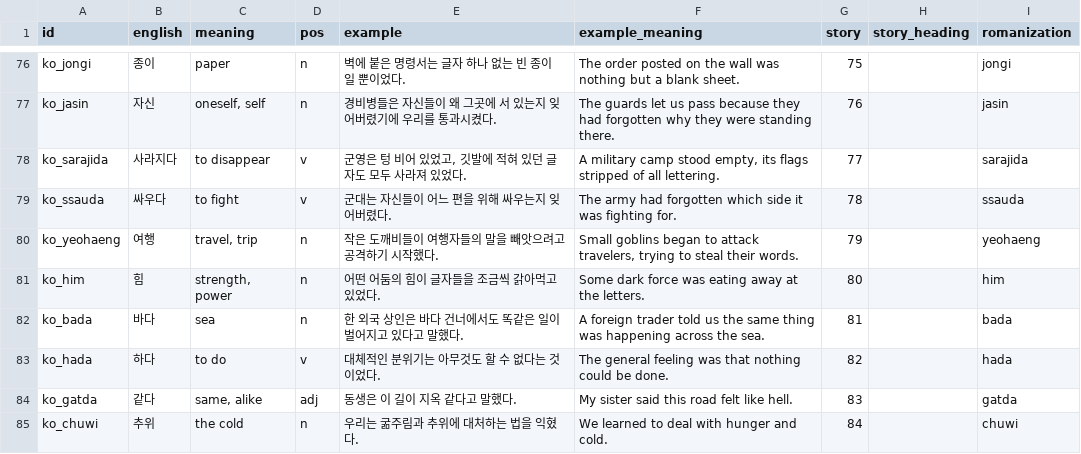
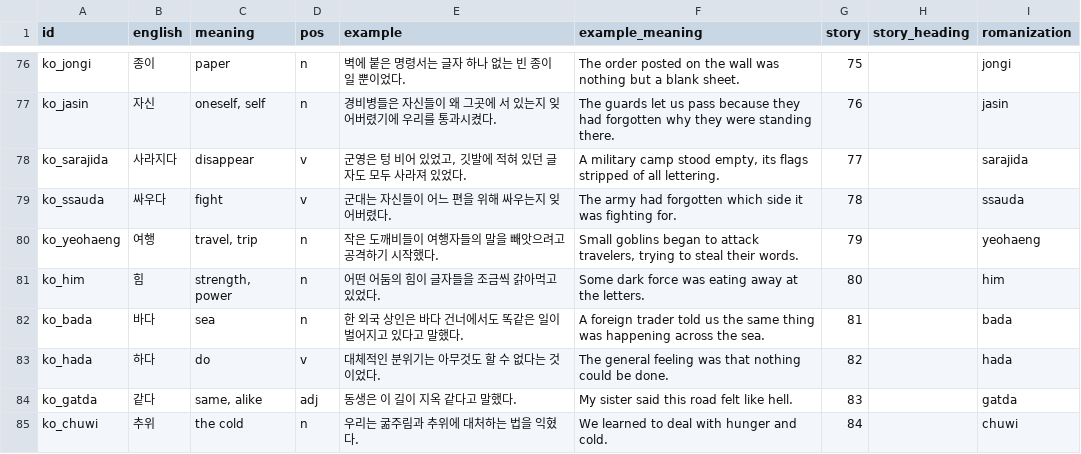
Before and after one commit to ArtTechSooKim/KoreanWordRPG, a CSV file: Assets/Data/Words/tier1_common.csv, drawn as a sheet; only a part is shown, gaps mark what is left out; the diff covers the shown part only.

```diff
--- a/Assets/Data/Words/tier1_common.csv
+++ b/Assets/Data/Words/tier1_common.csv
@@ -77,4 +77,4 @@ ko_jongi,종이,paper,n,벽에 붙은 명령서는 글자 하나 없는 빈 종
 ko_jasin,자신,"oneself, self",n,경비병들은 자신들이 왜 그곳에 서 있는지 잊어버렸기에 우리를 통과시켰다.,The guards let us pass because they had forgotten why they were standing there.,76,,jasin
-ko_sarajida,사라지다,to disappear,v,"군영은 텅 비어 있었고, 깃발에 적혀 있던 글자도 모두 사라져 있었다.","A military camp stood empty, its flags stripped of all lettering.",77,,sarajida
-ko_ssauda,싸우다,to fight,v,군대는 자신들이 어느 편을 위해 싸우는지 잊어버렸다.,The army had forgotten which side it was fighting for.,78,,ssauda
+ko_sarajida,사라지다,disappear,v,"군영은 텅 비어 있었고, 깃발에 적혀 있던 글자도 모두 사라져 있었다.","A military camp stood empty, its flags stripped of all lettering.",77,,sarajida
+ko_ssauda,싸우다,fight,v,군대는 자신들이 어느 편을 위해 싸우는지 잊어버렸다.,The army had forgotten which side it was fighting for.,78,,ssauda
 ko_yeohaeng,여행,"travel, trip",n,작은 도깨비들이 여행자들의 말을 빼앗으려고 공격하기 시작했다.,"Small goblins began to attack travelers, trying to steal their words.",79,,yeohaeng
@@ -82,3 +82,3 @@ ko_him,힘,"strength, power",n,어떤 어둠의 힘이 글자들을 조금씩
 ko_bada,바다,sea,n,한 외국 상인은 바다 건너에서도 똑같은 일이 벌어지고 있다고 말했다.,A foreign trader told us the same thing was happening across the sea.,81,,bada
-ko_hada,하다,to do,v,대체적인 분위기는 아무것도 할 수 없다는 것이었다.,The general feeling was that nothing could be done.,82,,hada
+ko_hada,하다,do,v,대체적인 분위기는 아무것도 할 수 없다는 것이었다.,The general feeling was that nothing could be done.,82,,hada
 ko_gatda,같다,"same, alike",adj,동생은 이 길이 지옥 같다고 말했다.,My sister said this road felt like hell.,83,,gatda
```
Also changed, not shown: 33 edited cells elsewhere in this file, Assets/Data/Words/tier2_advanced.csv, 7 other files.
